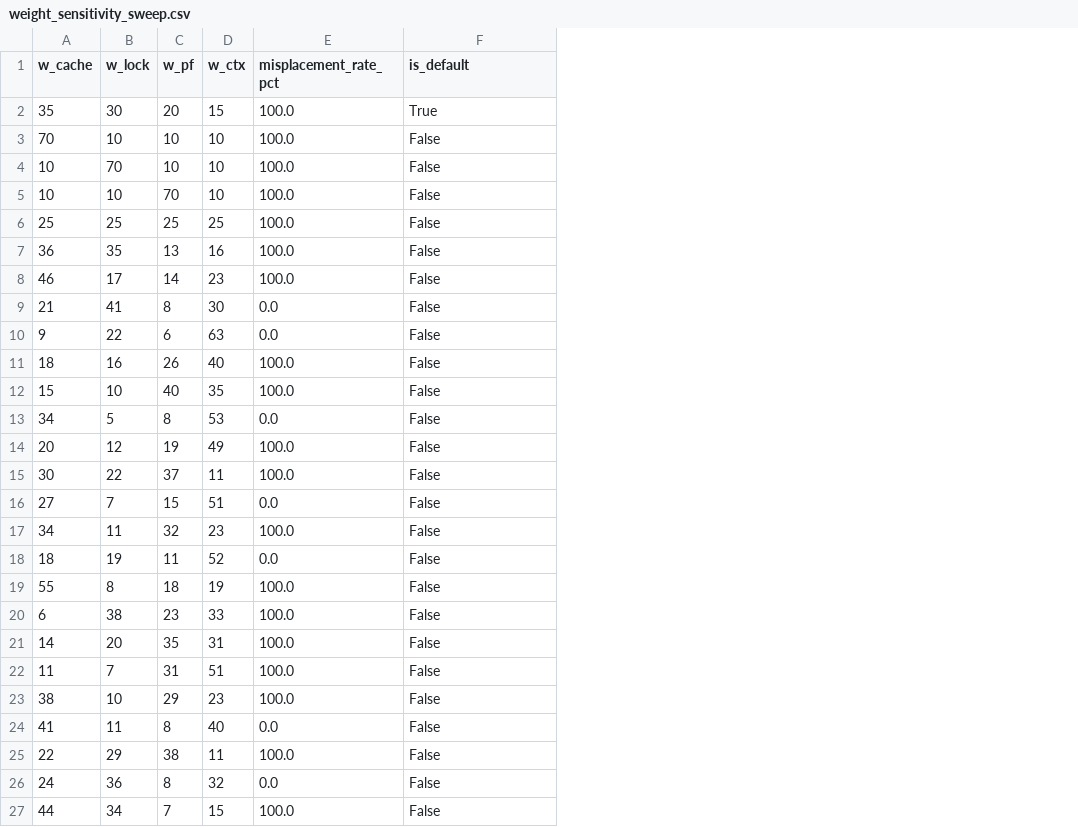
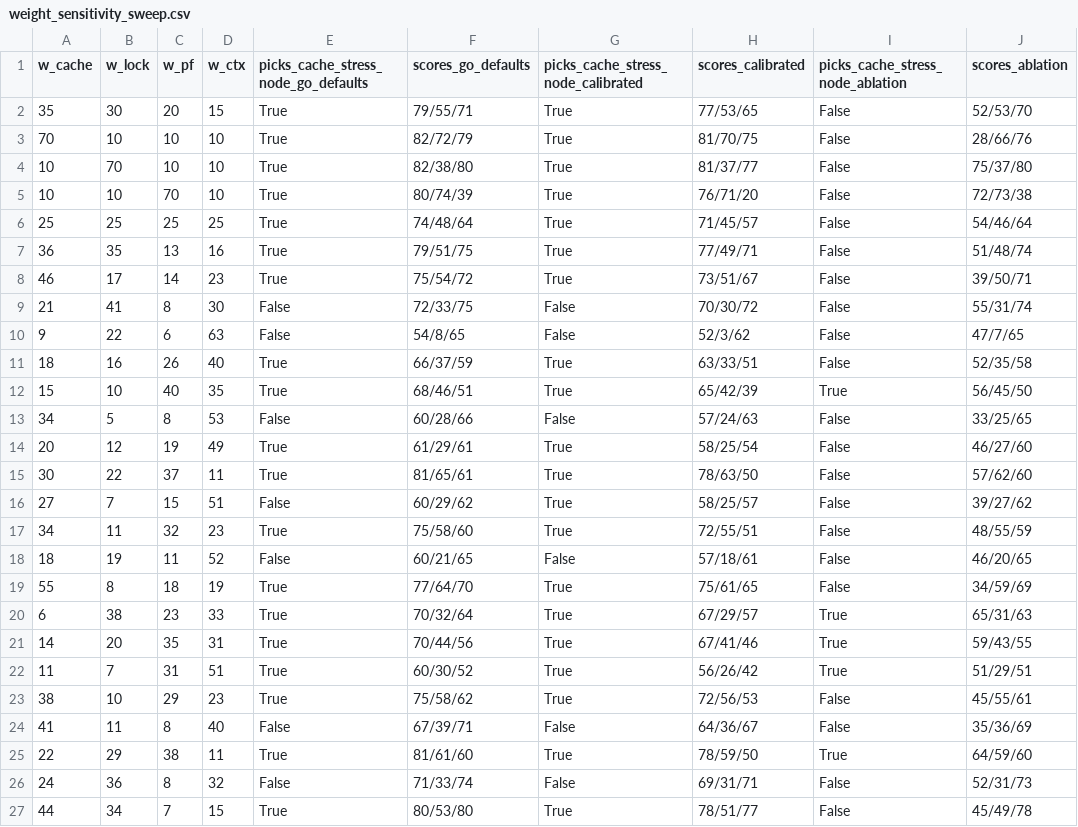
Before and after one commit to Yuvraj675/akil, a CSV file: evidence/raw_data/weight_sensitivity_sweep.csv, drawn as a sheet; only a part is shown; removed rows and columns are numbered as before the commit, all else as after; the diff covers the shown part only; the diff names each change by its address in the sheet, - before the commit and + after, or states it on an @@ line.

```diff
--- a/evidence/raw_data/weight_sensitivity_sweep.csv
+++ b/evidence/raw_data/weight_sensitivity_sweep.csv
-column E (misplacement_rate_pct), rows 2-27: 100.0 | 100.0 | 100.0 | 100.0 | 100.0 | 100.0 | 100.0 | 0.0 | 0.0 | 100.0 | 100.0 | 0.0 | 100.0 | 100.0 | 0.0 | 100.0 | 0.0 | 100.0 | 100.0 | 100.0 | 100.0 | 100.0 | 0.0 | 100.0 | 0.0 | 100.0
+column E, rows 1-27: picks_cache_stress_node_go_defaults | True | True | True | True | True | True | True | False | False | True | True | False | True | True | False | True | False | True | True | True | True | True | False | True | False | True
+column F (scores_go_defaults), rows 2-27: 79/55/71 | 82/72/79 | 82/38/80 | 80/74/39 | 74/48/64 | 79/51/75 | 75/54/72 | 72/33/75 | 54/8/65 | 66/37/59 | 68/46/51 | 60/28/66 | 61/29/61 | 81/65/61 | 60/29/62 | 75/58/60 | 60/21/65 | 77/64/70 | 70/32/64 | 70/44/56 | 60/30/52 | 75/58/62 | 67/39/71 | 81/61/60 | 71/33/74 | 80/53/80
+column G, rows 1-27: picks_cache_stress_node_calibrated | True | True | True | True | True | True | True | False | False | True | True | False | True | True | True | True | False | True | True | True | True | True | False | True | False | True
+column H (scores_calibrated), rows 2-27: 77/53/65 | 81/70/75 | 81/37/77 | 76/71/20 | 71/45/57 | 77/49/71 | 73/51/67 | 70/30/72 | 52/3/62 | 63/33/51 | 65/42/39 | 57/24/63 | 58/25/54 | 78/63/50 | 58/25/57 | 72/55/51 | 57/18/61 | 75/61/65 | 67/29/57 | 67/41/46 | 56/26/42 | 72/56/53 | 64/36/67 | 78/59/50 | 69/31/71 | 78/51/77
+column J (scores_ablation), rows 2-27: 52/53/70 | 28/66/76 | 75/37/80 | 72/73/38 | 54/46/64 | 51/48/74 | 39/50/71 | 55/31/74 | 47/7/65 | 52/35/58 | 56/45/50 | 33/25/65 | 46/27/60 | 57/62/60 | 39/27/62 | 48/55/59 | 46/20/65 | 34/59/69 | 65/31/63 | 59/43/55 | 51/29/51 | 45/55/61 | 35/36/69 | 64/59/60 | 52/31/73 | 45/49/78
-I1: is_default
+I1: picks_cache_stress_node_ablation
-I2 (picks_cache_stress_node_ablation): True
+I2 (picks_cache_stress_node_ablation): False
-I12 (picks_cache_stress_node_ablation): False
+I12 (picks_cache_stress_node_ablation): True
-I20:I22 (picks_cache_stress_node_ablation): False
+I20:I22 (picks_cache_stress_node_ablation): True
-I25 (picks_cache_stress_node_ablation): False
+I25 (picks_cache_stress_node_ablation): True
```
Also changed, not shown: 13 added rows and 4 edited cells elsewhere in this file, evidence/processed_data/statistical_significance_ci95.csv, 41 other files.
